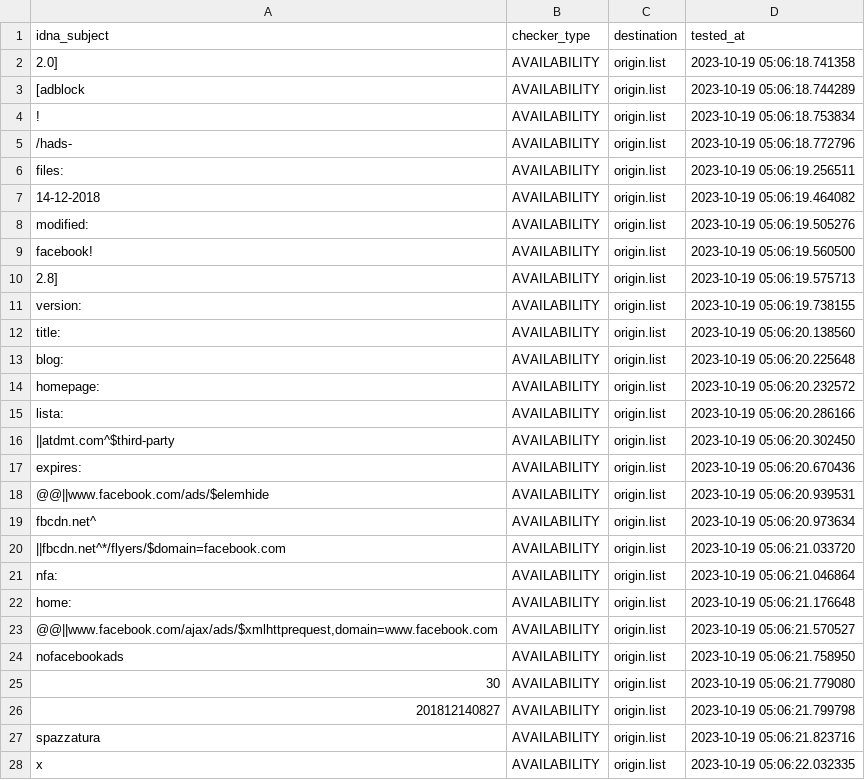
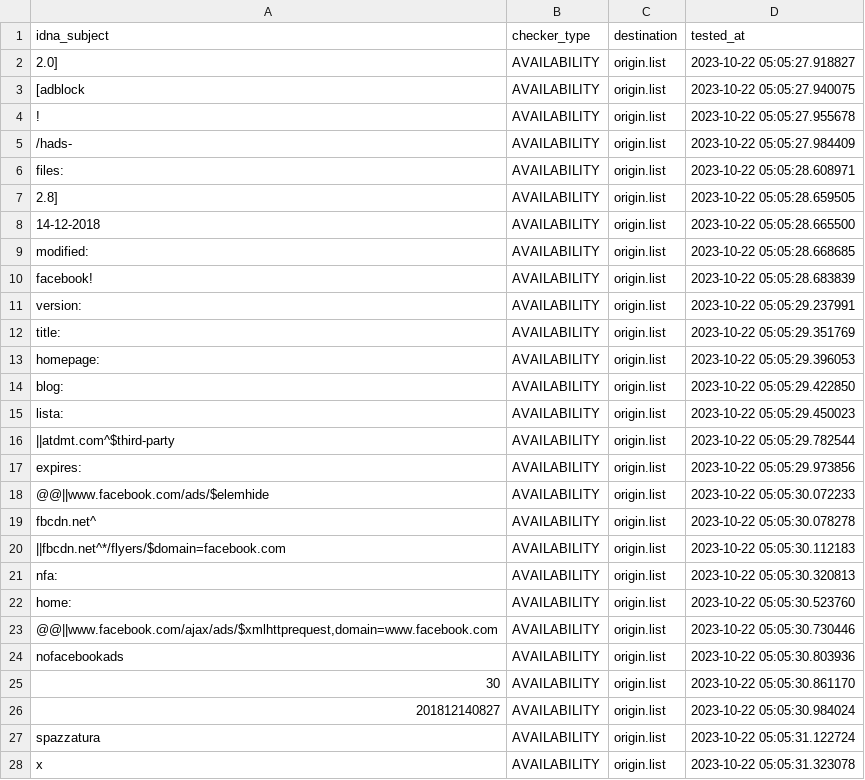
Before and after one commit to dead-hosts/xfiles_facebook_git_gioxx, a CSV file: .pyfunceble/inactive.csv, drawn as a sheet; only a part is shown; the diff covers the shown part only.

```diff
--- a/.pyfunceble/inactive.csv
+++ b/.pyfunceble/inactive.csv
@@ -1,28 +1,28 @@
 idna_subject,checker_type,destination,tested_at
-2.0],AVAILABILITY,origin.list,2023-10-19 05:06:18.741358
-[adblock,AVAILABILITY,origin.list,2023-10-19 05:06:18.744289
-!,AVAILABILITY,origin.list,2023-10-19 05:06:18.753834
-/hads-,AVAILABILITY,origin.list,2023-10-19 05:06:18.772796
-files:,AVAILABILITY,origin.list,2023-10-19 05:06:19.256511
-14-12-2018,AVAILABILITY,origin.list,2023-10-19 05:06:19.464082
-modified:,AVAILABILITY,origin.list,2023-10-19 05:06:19.505276
-facebook!,AVAILABILITY,origin.list,2023-10-19 05:06:19.560500
-2.8],AVAILABILITY,origin.list,2023-10-19 05:06:19.575713
-version:,AVAILABILITY,origin.list,2023-10-19 05:06:19.738155
-title:,AVAILABILITY,origin.list,2023-10-19 05:06:20.138560
-blog:,AVAILABILITY,origin.list,2023-10-19 05:06:20.225648
-homepage:,AVAILABILITY,origin.list,2023-10-19 05:06:20.232572
-lista:,AVAILABILITY,origin.list,2023-10-19 05:06:20.286166
-||atdmt.com^$third-party,AVAILABILITY,origin.list,2023-10-19 05:06:20.302450
-expires:,AVAILABILITY,origin.list,2023-10-19 05:06:20.670436
-@@||www.facebook.com/ads/$elemhide,AVAILABILITY,origin.list,2023-10-19 05:06:20.939531
-fbcdn.net^,AVAILABILITY,origin.list,2023-10-19 05:06:20.973634
-||fbcdn.net^*/flyers/$domain=facebook.com,AVAILABILITY,origin.list,2023-10-19 05:06:21.033720
-nfa:,AVAILABILITY,origin.list,2023-10-19 05:06:21.046864
-home:,AVAILABILITY,origin.list,2023-10-19 05:06:21.176648
-"@@||www.facebook.com/ajax/ads/$xmlhttprequest,domain=www.facebook.com",AVAILABILITY,origin.list,2023-10-19 05:06:21.570527
-nofacebookads,AVAILABILITY,origin.list,2023-10-19 05:06:21.758950
-30,AVAILABILITY,origin.list,2023-10-19 05:06:21.779080
-201812140827,AVAILABILITY,origin.list,2023-10-19 05:06:21.799798
-spazzatura,AVAILABILITY,origin.list,2023-10-19 05:06:21.823716
-x,AVAILABILITY,origin.list,2023-10-19 05:06:22.032335
+2.0],AVAILABILITY,origin.list,2023-10-22 05:05:27.918827
+[adblock,AVAILABILITY,origin.list,2023-10-22 05:05:27.940075
+!,AVAILABILITY,origin.list,2023-10-22 05:05:27.955678
+/hads-,AVAILABILITY,origin.list,2023-10-22 05:05:27.984409
+files:,AVAILABILITY,origin.list,2023-10-22 05:05:28.608971
+2.8],AVAILABILITY,origin.list,2023-10-22 05:05:28.659505
+14-12-2018,AVAILABILITY,origin.list,2023-10-22 05:05:28.665500
+modified:,AVAILABILITY,origin.list,2023-10-22 05:05:28.668685
+facebook!,AVAILABILITY,origin.list,2023-10-22 05:05:28.683839
+version:,AVAILABILITY,origin.list,2023-10-22 05:05:29.237991
+title:,AVAILABILITY,origin.list,2023-10-22 05:05:29.351769
+homepage:,AVAILABILITY,origin.list,2023-10-22 05:05:29.396053
+blog:,AVAILABILITY,origin.list,2023-10-22 05:05:29.422850
+lista:,AVAILABILITY,origin.list,2023-10-22 05:05:29.450023
+||atdmt.com^$third-party,AVAILABILITY,origin.list,2023-10-22 05:05:29.782544
+expires:,AVAILABILITY,origin.list,2023-10-22 05:05:29.973856
+@@||www.facebook.com/ads/$elemhide,AVAILABILITY,origin.list,2023-10-22 05:05:30.072233
+fbcdn.net^,AVAILABILITY,origin.list,2023-10-22 05:05:30.078278
+||fbcdn.net^*/flyers/$domain=facebook.com,AVAILABILITY,origin.list,2023-10-22 05:05:30.112183
+nfa:,AVAILABILITY,origin.list,2023-10-22 05:05:30.320813
+home:,AVAILABILITY,origin.list,2023-10-22 05:05:30.523760
+"@@||www.facebook.com/ajax/ads/$xmlhttprequest,domain=www.facebook.com",AVAILABILITY,origin.list,2023-10-22 05:05:30.730446
+nofacebookads,AVAILABILITY,origin.list,2023-10-22 05:05:30.803936
+30,AVAILABILITY,origin.list,2023-10-22 05:05:30.861170
+201812140827,AVAILABILITY,origin.list,2023-10-22 05:05:30.984024
+spazzatura,AVAILABILITY,origin.list,2023-10-22 05:05:31.122724
+x,AVAILABILITY,origin.list,2023-10-22 05:05:31.323078
```
Also changed, not shown: 5 edited cells elsewhere in this file, 6 other files.
